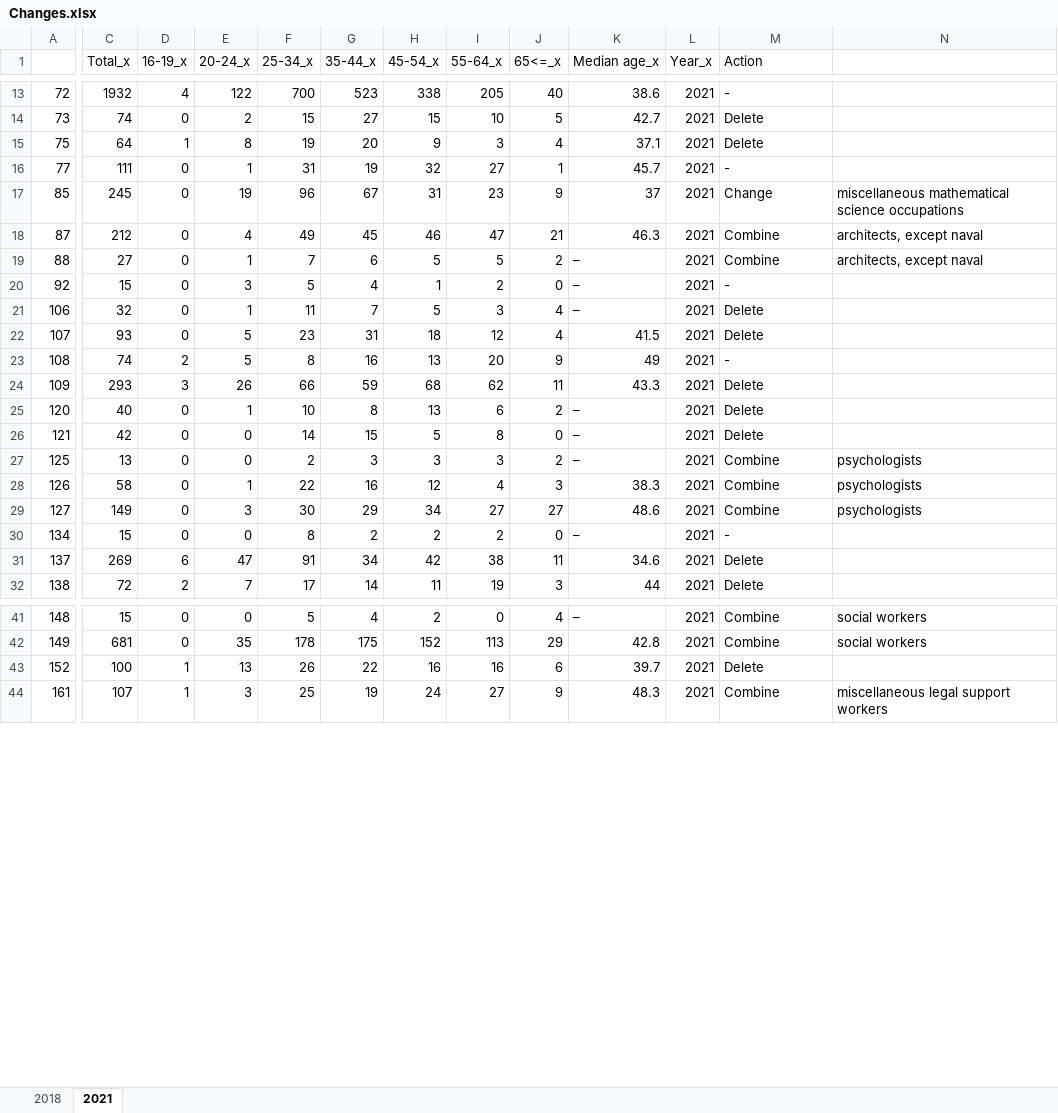
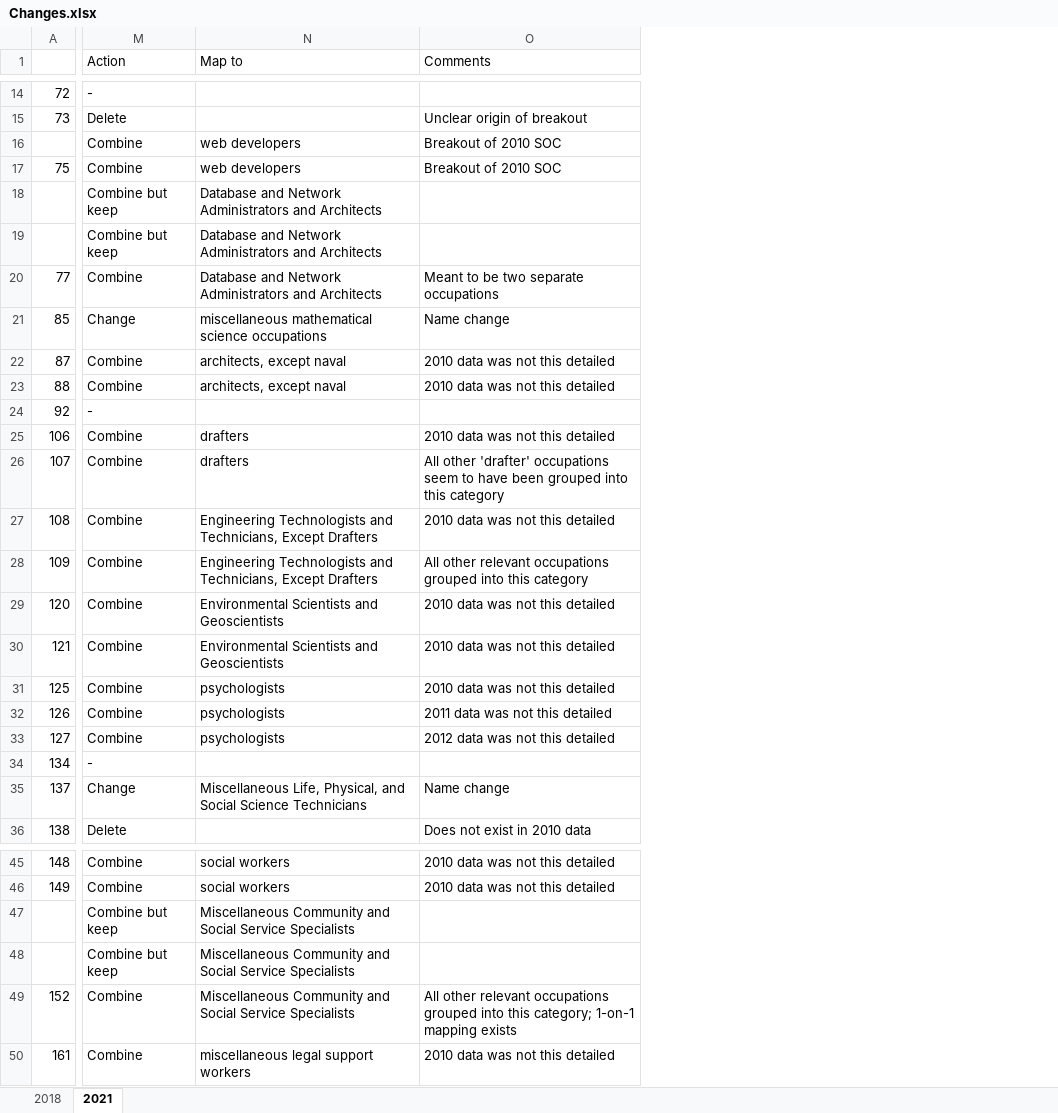
Before and after one commit to terencetan-c/4YP-The-Future-of-Work, an Excel workbook: Data cleaning/Changes.xlsx, sheet 2021, drawn as a sheet; only a part is shown, gaps mark what is left out; values as stored, in another font and other column widths than the file's, no cell formats; removed rows and columns are numbered as before the commit, all else as after; rows hold the shown columns only; the diff covers the shown part only; the diff names each change by its address in the sheet, - before the commit and + after, or states it on an @@ line.

```diff
--- a/Data cleaning/Changes.xlsx (sheet 2021)
+++ b/Data cleaning/Changes.xlsx (sheet 2021)
@@ column C (Total_x) hidden, rows 13-32: 1932 | 74 | 64 | 111 | 245 | 212 | 27 | 15 | 32 | 93 | 74 | 293 | 40 | 42 | 13 | 58 | 149 | 15 | 269 | 72; rows 41-44: 15 | 681 | 100 | 107 @@
@@ column D (16-19_x) hidden, rows 13-32: 4 | 0 | 1 | 0 | 0 | 0 | 0 | 0 | 0 | 0 | 2 | 3 | 0 | 0 | 0 | 0 | 0 | 0 | 6 | 2; rows 41-44: 0 | 0 | 1 | 1 @@
@@ column E (20-24_x) hidden, rows 13-32: 122 | 2 | 8 | 1 | 19 | 4 | 1 | 3 | 1 | 5 | 5 | 26 | 1 | 0 | 0 | 1 | 3 | 0 | 47 | 7; rows 41-44: 0 | 35 | 13 | 3 @@
@@ column F (25-34_x) hidden, rows 13-32: 700 | 15 | 19 | 31 | 96 | 49 | 7 | 5 | 11 | 23 | 8 | 66 | 10 | 14 | 2 | 22 | 30 | 8 | 91 | 17; rows 41-44: 5 | 178 | 26 | 25 @@
@@ column G (35-44_x) hidden, rows 13-32: 523 | 27 | 20 | 19 | 67 | 45 | 6 | 4 | 7 | 31 | 16 | 59 | 8 | 15 | 3 | 16 | 29 | 2 | 34 | 14; rows 41-44: 4 | 175 | 22 | 19 @@
@@ column H (45-54_x) hidden, rows 13-32: 338 | 15 | 9 | 32 | 31 | 46 | 5 | 1 | 5 | 18 | 13 | 68 | 13 | 5 | 3 | 12 | 34 | 2 | 42 | 11; rows 41-44: 2 | 152 | 16 | 24 @@
@@ column I (55-64_x) hidden, rows 13-32: 205 | 10 | 3 | 27 | 23 | 47 | 5 | 2 | 3 | 12 | 20 | 62 | 6 | 8 | 3 | 4 | 27 | 2 | 38 | 19; rows 41-44: 0 | 113 | 16 | 27 @@
@@ column J (65<=_x) hidden, rows 13-32: 40 | 5 | 4 | 1 | 9 | 21 | 2 | 0 | 4 | 4 | 9 | 11 | 2 | 0 | 2 | 3 | 27 | 0 | 11 | 3; rows 41-44: 4 | 29 | 6 | 9 @@
@@ column K (Median age_x) hidden, rows 13-32: 38.6 | 42.7 | 37.1 | 45.7 | 37 | 46.3 | – | – | – | 41.5 | 49 | 43.3 | – | – | – | 38.3 | 48.6 | – | 34.6 | 44; rows 41-44: – | 42.8 | 39.7 | 48.3 @@
@@ column L (Year_x) hidden, rows 13-32: all 2021; rows 41-44: all 2021 @@
+column O (Comments), row 15: Unclear origin of breakout; row 17: Breakout of 2010 SOC; rows 20-36: Meant to be two separate occupations | Name change | 2010 data was not this detailed | 2010 data was not this detailed |  | 2010 data was not this detailed | All other 'drafter' occupations seem to have been grouped into this category | 2010 data was not this detailed | All other relevant occupations grouped into this category | 2010 data was not this detailed | 2010 data was not this detailed | 2010 data was not this detailed | 2011 data was not this detailed | 2012 data was not this detailed |  | Name change | Does not exist in 2010 data; rows 45-46: 2010 data was not this detailed | 2010 data was not this detailed; rows 49-50: All other relevant occupations grouped into this category; 1-on-1 mapping exists | 2010 data was not this detailed
-N1: (empty)
+N1: Map to
+row 16:  | Combine | web developers | Breakout of 2010 SOC
-M17 (Action): Delete
+M17 (Action): Combine
-N17 (Map to): (empty)
+N17 (Map to): web developers
+row 18:  | Combine but keep | Database and Network Administrators and Architects
+row 19:  | Combine but keep | Database and Network Administrators and Architects
-M20 (Action): -
+M20 (Action): Combine
-N20 (Map to): (empty)
+N20 (Map to): Database and Network Administrators and Architects
-M25:M26 (Action): Delete
+M25:M26 (Action): Combine
-N25:N26 (Map to): (empty)
+N25:N26 (Map to): drafters
-M27 (Action): -
+M27 (Action): Combine
-N27:N28 (Map to): (empty)
+N27:N28 (Map to): Engineering Technologists and Technicians, Except Drafters
-M28:M30 (Action): Delete
+M28:M30 (Action): Combine
-N29:N30 (Map to): (empty)
+N29:N30 (Map to): Environmental Scientists and Geoscientists
-M35 (Action): Delete
+M35 (Action): Change
-N35 (Map to): (empty)
+N35 (Map to): Miscellaneous Life, Physical, and Social Science Technicians
+row 47:  | Combine but keep | Miscellaneous Community and Social Service Specialists
+row 48:  | Combine but keep | Miscellaneous Community and Social Service Specialists
-M49 (Action): Delete
+M49 (Action): Combine
-N49 (Map to): (empty)
+N49 (Map to): Miscellaneous Community and Social Service Specialists
```
Also changed, not shown: 36 added rows and 106 edited cells elsewhere in this sheet, sheet 2018, cell formats, hidden cells, 4 other files.
